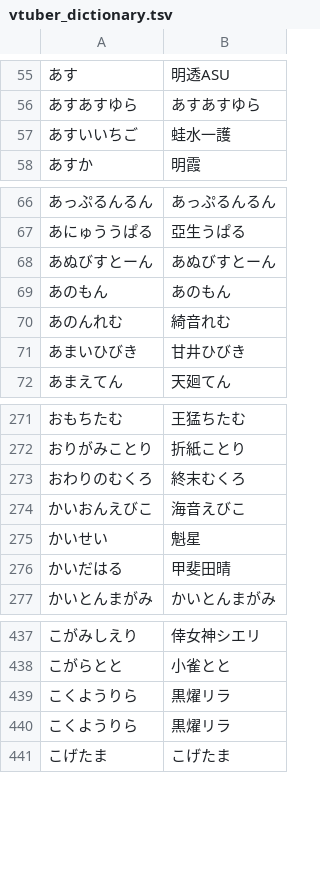
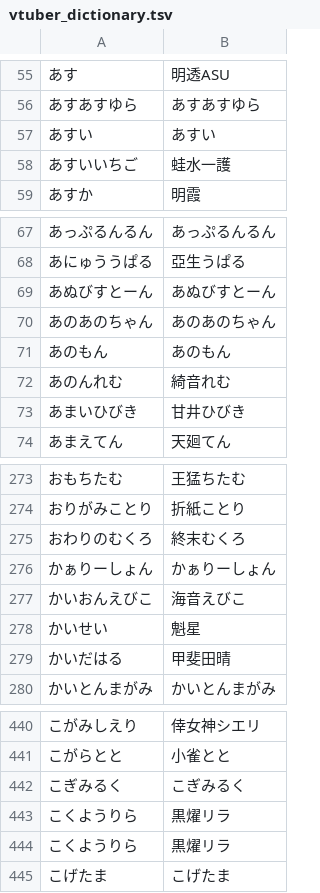
Before and after one commit to AkioPonkotu/VTuberDictionary, a TSV file: dist/vtuber_dictionary.tsv, drawn as a sheet; only a part is shown, gaps mark what is left out.

```diff
--- a/dist/vtuber_dictionary.tsv
+++ b/dist/vtuber_dictionary.tsv
@@ -56,2 +56,3 @@
 あすあすゆら	あすあすゆら
+あすい	あすい
 あすいいちご	蛙水一護
@@ -68,2 +69,3 @@
 あぬびすとーん	あぬびすとーん
+あのあのちゃん	あのあのちゃん
 あのもん	あのもん
@@ -273,2 +275,3 @@
 おわりのむくろ	終末むくろ
+かぁりーしょん	かぁりーしょん
 かいおんえびこ	海音えびこ
@@ -438,2 +441,3 @@
 こがらとと	小雀とと
+こぎみるく	こぎみるく
 こくようりら	黒燿リラ
```
Also changed, not shown: dist/vtuber_dictionary_macos.csv, 4 other files.
